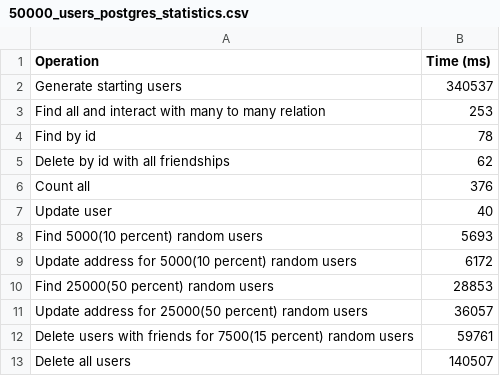
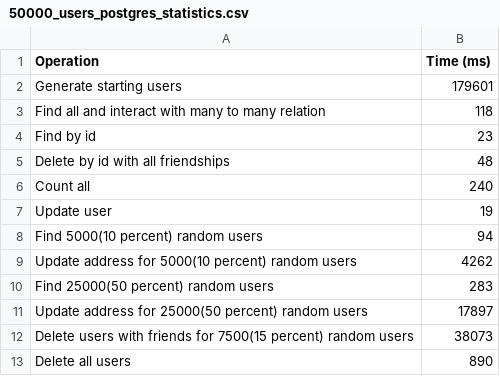
Before and after one commit to LolkeeN/masters_diploma, a CSV file: postgres/50000_users_postgres_statistics.csv, drawn as a sheet.

```diff
--- a/postgres/50000_users_postgres_statistics.csv
+++ b/postgres/50000_users_postgres_statistics.csv
@@ -1,13 +1,13 @@
 Operation,Time (ms)
-Generate starting users,340537
-Find all and interact with many to many relation,253
-Find by id,78
-Delete by id with all friendships,62
-Count all,376
-Update user,40
-Find 5000(10 percent) random users,5693
-Update address for 5000(10 percent) random users,6172
-Find 25000(50 percent) random users,28853
-Update address for 25000(50 percent) random users,36057
-Delete users with friends for 7500(15 percent) random users,59761
-Delete all users,140507
+Generate starting users,179601
+Find all and interact with many to many relation,118
+Find by id,23
+Delete by id with all friendships,48
+Count all,240
+Update user,19
+Find 5000(10 percent) random users,94
+Update address for 5000(10 percent) random users,4262
+Find 25000(50 percent) random users,283
+Update address for 25000(50 percent) random users,17897
+Delete users with friends for 7500(15 percent) random users,38073
+Delete all users,890
```
Also changed, not shown: 16 other files.
